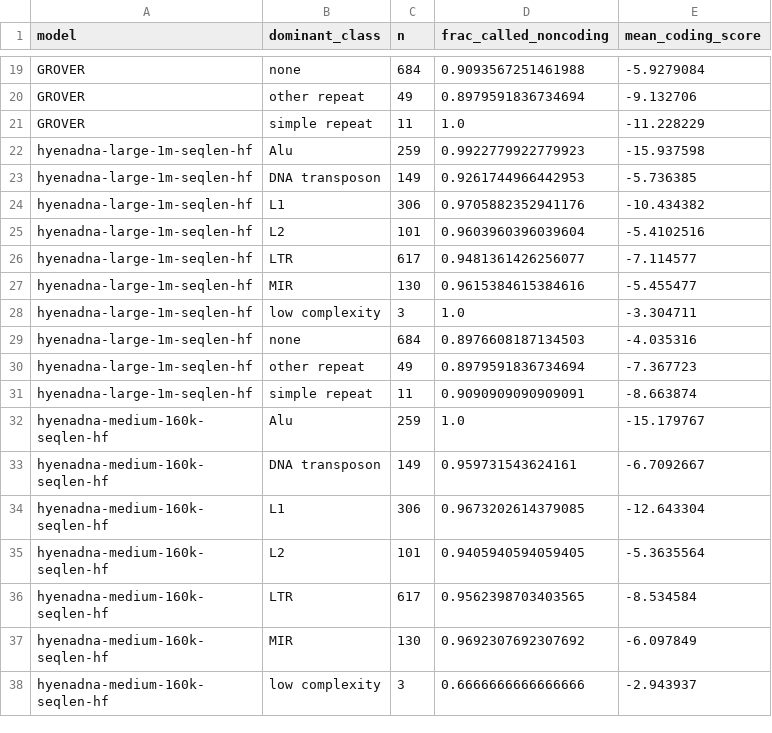
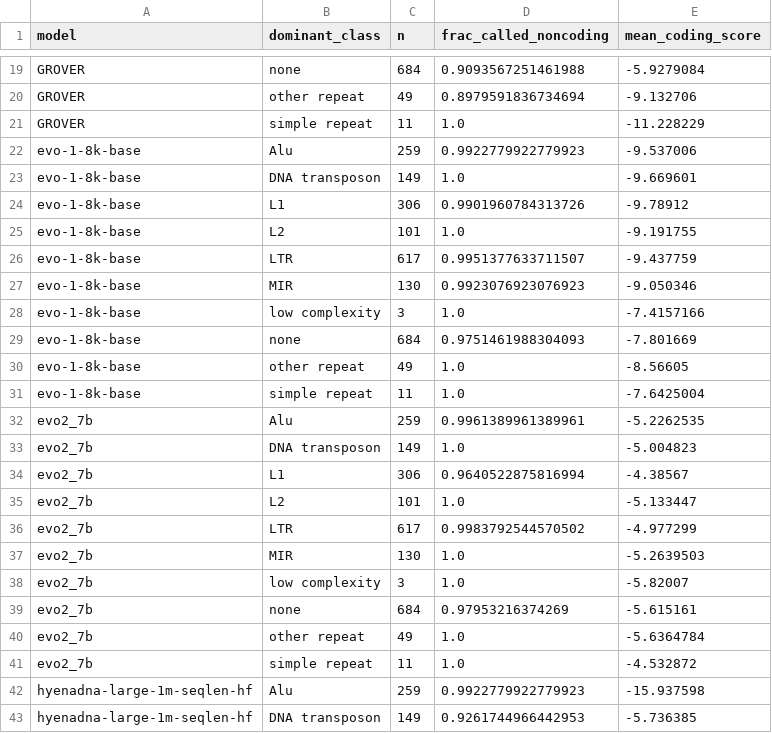
Before and after one commit to Rajeeva-IITM/gLM-eval, a CSV file: Model Evaluation/Coding-Noncoding/Embedding-Patterns/results/full/cds_vs_lncrna/noncoding_by_repeat_class.csv, drawn as a sheet; only a part is shown, gaps mark what is left out; the shorter side is filled out with more unchanged rows.

```diff
--- a/Model Evaluation/Coding-Noncoding/Embedding-Patterns/results/full/cds_vs_lncrna/noncoding_by_repeat_class.csv
+++ b/Model Evaluation/Coding-Noncoding/Embedding-Patterns/results/full/cds_vs_lncrna/noncoding_by_repeat_class.csv
@@ -21,2 +21,22 @@ GROVER,other repeat,49,0.8979591836734694,-9.132706
 GROVER,simple repeat,11,1.0,-11.228229
+evo-1-8k-base,Alu,259,0.9922779922779923,-9.537006
+evo-1-8k-base,DNA transposon,149,1.0,-9.669601
+evo-1-8k-base,L1,306,0.9901960784313726,-9.78912
+evo-1-8k-base,L2,101,1.0,-9.191755
+evo-1-8k-base,LTR,617,0.9951377633711507,-9.437759
+evo-1-8k-base,MIR,130,0.9923076923076923,-9.050346
+evo-1-8k-base,low complexity,3,1.0,-7.4157166
+evo-1-8k-base,none,684,0.9751461988304093,-7.801669
+evo-1-8k-base,other repeat,49,1.0,-8.56605
+evo-1-8k-base,simple repeat,11,1.0,-7.6425004
+evo2_7b,Alu,259,0.9961389961389961,-5.2262535
+evo2_7b,DNA transposon,149,1.0,-5.004823
+evo2_7b,L1,306,0.9640522875816994,-4.38567
+evo2_7b,L2,101,1.0,-5.133447
+evo2_7b,LTR,617,0.9983792544570502,-4.977299
+evo2_7b,MIR,130,1.0,-5.2639503
+evo2_7b,low complexity,3,1.0,-5.82007
+evo2_7b,none,684,0.97953216374269,-5.615161
+evo2_7b,other repeat,49,1.0,-5.6364784
+evo2_7b,simple repeat,11,1.0,-4.532872
 hyenadna-large-1m-seqlen-hf,Alu,259,0.9922779922779923,-15.937598
```
Also changed, not shown: Model Evaluation/Coding-Noncoding/Embedding-Patterns/results/full/cds_vs_intergenic/noncoding_by_repeat_class.csv, Model Evaluation/Coding-Noncoding/Embedding-Patterns/results/full/cds_vs_intergenic/noncoding_feature_correlations.csv, 55 other files.
